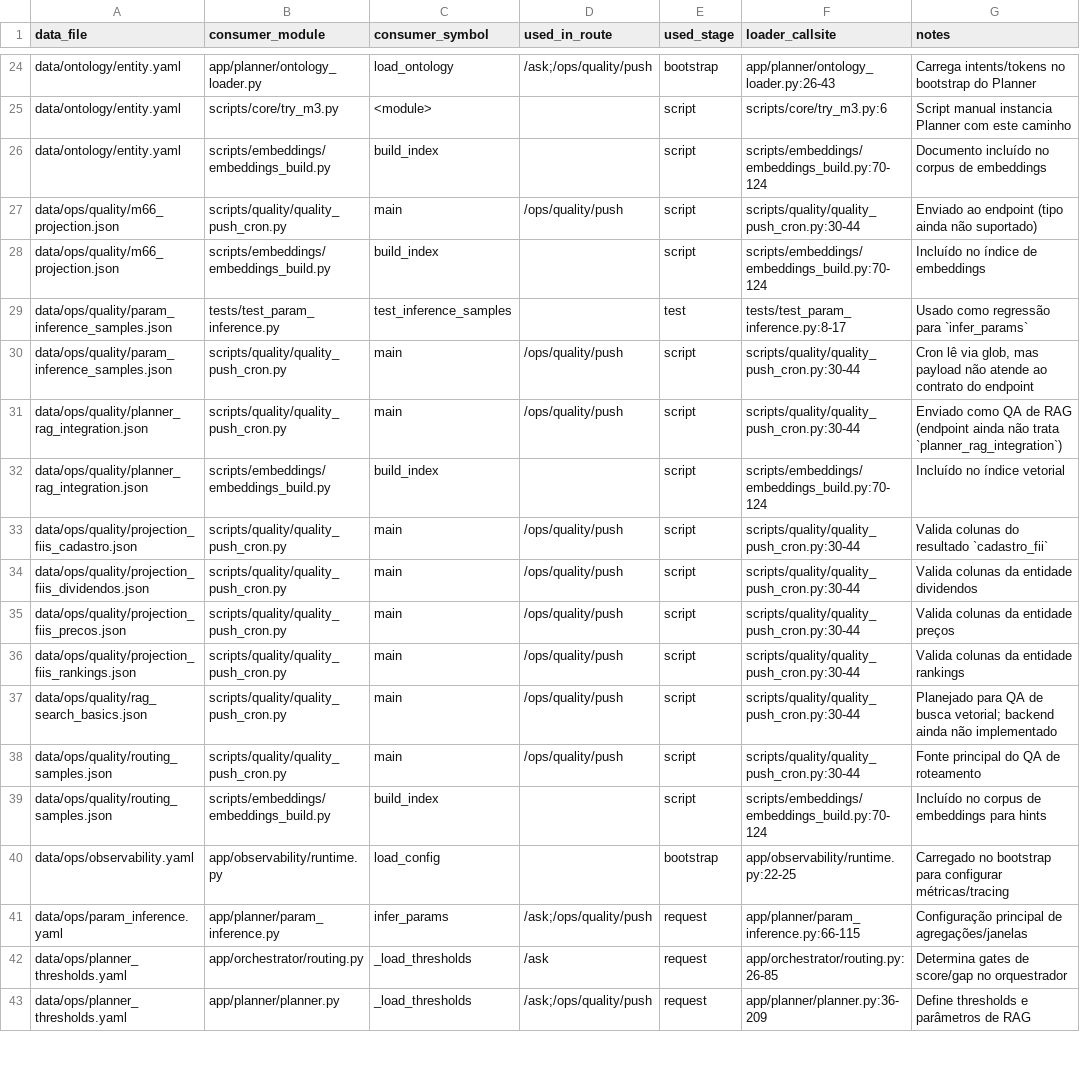
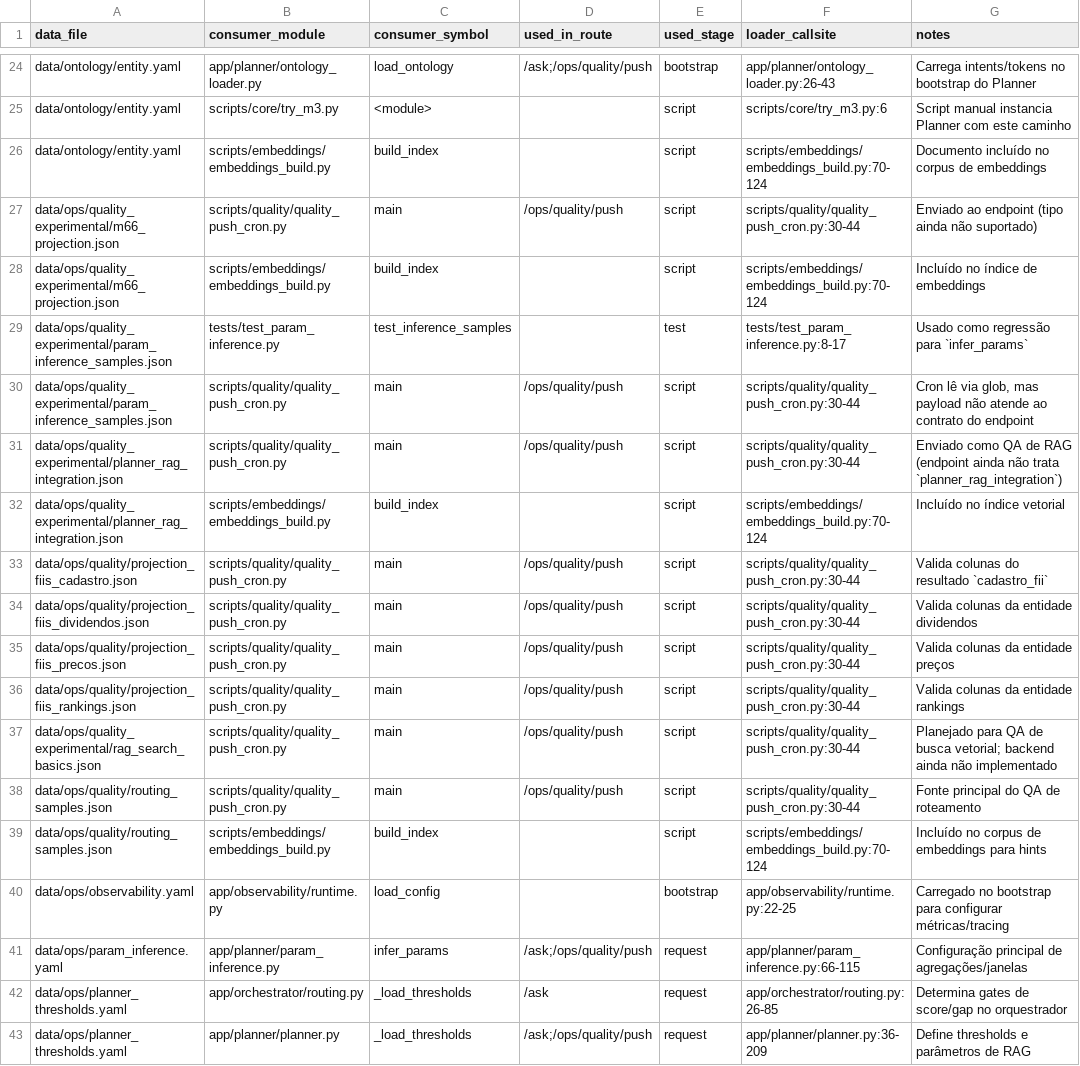
Before and after one commit to leleoaraxa/araquem, a CSV file: docs/misc/notes/DATA_DEP_MATRIX.csv, drawn as a sheet; only a part is shown, gaps mark what is left out.

Commit message:
refactor: split experimental quality datasets

```diff
--- a/docs/misc/notes/DATA_DEP_MATRIX.csv
+++ b/docs/misc/notes/DATA_DEP_MATRIX.csv
@@ -26,8 +26,8 @@ data/ontology/entity.yaml,scripts/core/try_m3.py,<module>,,script,scripts/core/t
 data/ontology/entity.yaml,scripts/embeddings/embeddings_build.py,build_index,,script,scripts/embeddings/embeddings_build.py:70-124,"Documento incluído no corpus de embeddings"
-data/ops/quality/m66_projection.json,scripts/quality/quality_push_cron.py,main,/ops/quality/push,script,scripts/quality/quality_push_cron.py:30-44,"Enviado ao endpoint (tipo ainda não suportado)"
-data/ops/quality/m66_projection.json,scripts/embeddings/embeddings_build.py,build_index,,script,scripts/embeddings/embeddings_build.py:70-124,"Incluído no índice de embeddings"
-data/ops/quality/param_inference_samples.json,tests/test_param_inference.py,test_inference_samples,,test,tests/test_param_inference.py:8-17,"Usado como regressão para `infer_params`"
-data/ops/quality/param_inference_samples.json,scripts/quality/quality_push_cron.py,main,/ops/quality/push,script,scripts/quality/quality_push_cron.py:30-44,"Cron lê via glob, mas payload não atende ao contrato do endpoint"
-data/ops/quality/planner_rag_integration.json,scripts/quality/quality_push_cron.py,main,/ops/quality/push,script,scripts/quality/quality_push_cron.py:30-44,"Enviado como QA de RAG (endpoint ainda não trata `planner_rag_integration`)"
-data/ops/quality/planner_rag_integration.json,scripts/embeddings/embeddings_build.py,build_index,,script,scripts/embeddings/embeddings_build.py:70-124,"Incluído no índice vetorial"
+data/ops/quality_experimental/m66_projection.json,scripts/quality/quality_push_cron.py,main,/ops/quality/push,script,scripts/quality/quality_push_cron.py:30-44,"Enviado ao endpoint (tipo ainda não suportado)"
+data/ops/quality_experimental/m66_projection.json,scripts/embeddings/embeddings_build.py,build_index,,script,scripts/embeddings/embeddings_build.py:70-124,"Incluído no índice de embeddings"
+data/ops/quality_experimental/param_inference_samples.json,tests/test_param_inference.py,test_inference_samples,,test,tests/test_param_inference.py:8-17,"Usado como regressão para `infer_params`"
+data/ops/quality_experimental/param_inference_samples.json,scripts/quality/quality_push_cron.py,main,/ops/quality/push,script,scripts/quality/quality_push_cron.py:30-44,"Cron lê via glob, mas payload não atende ao contrato do endpoint"
+data/ops/quality_experimental/planner_rag_integration.json,scripts/quality/quality_push_cron.py,main,/ops/quality/push,script,scripts/quality/quality_push_cron.py:30-44,"Enviado como QA de RAG (endpoint ainda não trata `planner_rag_integration`)"
+data/ops/quality_experimental/planner_rag_integration.json,scripts/embeddings/embeddings_build.py,build_index,,script,scripts/embeddings/embeddings_build.py:70-124,"Incluído no índice vetorial"
 data/ops/quality/projection_fiis_cadastro.json,scripts/quality/quality_push_cron.py,main,/ops/quality/push,script,scripts/quality/quality_push_cron.py:30-44,"Valida colunas do resultado `cadastro_fii`"
@@ -36,3 +36,3 @@ data/ops/quality/projection_fiis_precos.json,scripts/quality/quality_push_cron.p
 data/ops/quality/projection_fiis_rankings.json,scripts/quality/quality_push_cron.py,main,/ops/quality/push,script,scripts/quality/quality_push_cron.py:30-44,"Valida colunas da entidade rankings"
-data/ops/quality/rag_search_basics.json,scripts/quality/quality_push_cron.py,main,/ops/quality/push,script,scripts/quality/quality_push_cron.py:30-44,"Planejado para QA de busca vetorial; backend ainda não implementado"
+data/ops/quality_experimental/rag_search_basics.json,scripts/quality/quality_push_cron.py,main,/ops/quality/push,script,scripts/quality/quality_push_cron.py:30-44,"Planejado para QA de busca vetorial; backend ainda não implementado"
 data/ops/quality/routing_samples.json,scripts/quality/quality_push_cron.py,main,/ops/quality/push,script,scripts/quality/quality_push_cron.py:30-44,"Fonte principal do QA de roteamento"
```
Also changed, not shown: 23 other files.
